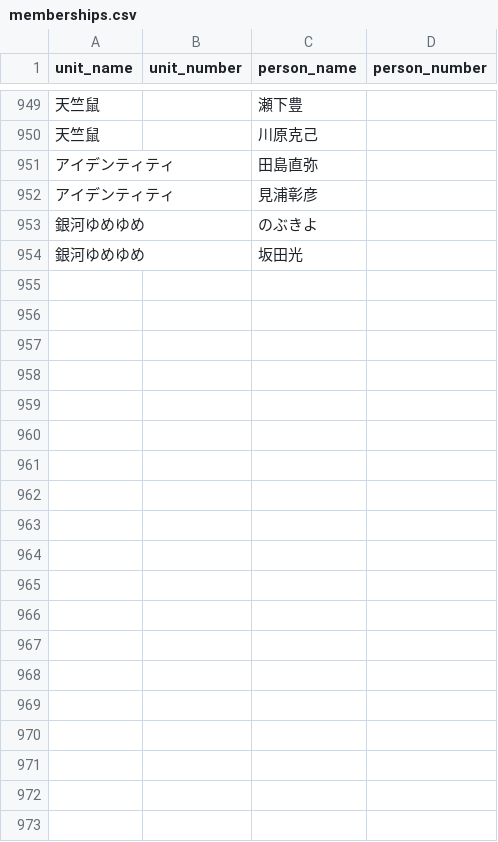
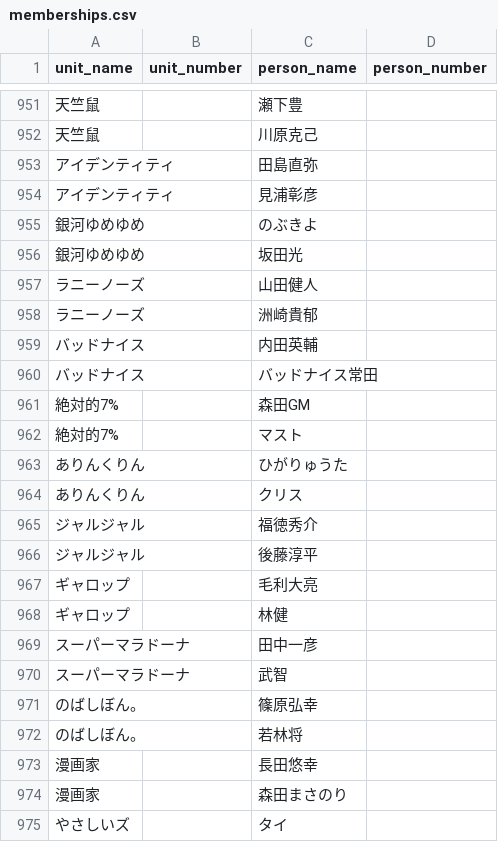
Before and after one commit to gmmtea/owarai-data, a CSV file: seed_csv/memberships.csv, drawn as a sheet; only a part is shown, gaps mark what is left out; the diff covers the shown part only; the diff names each change by its address in the sheet, - before the commit and + after, or states it on an @@ line.

```diff
--- a/seed_csv/memberships.csv
+++ b/seed_csv/memberships.csv
+row 957: ラニーノーズ |  | 山田健人
+row 958: ラニーノーズ |  | 洲崎貴郁
+row 959: バッドナイス |  | 内田英輔
+row 960: バッドナイス |  | バッドナイス常田
+row 961: 絶対的7% |  | 森田GM
+row 962: 絶対的7% |  | マスト
+row 963: ありんくりん |  | ひがりゅうた
+row 964: ありんくりん |  | クリス
+row 965: ジャルジャル |  | 福徳秀介
+row 966: ジャルジャル |  | 後藤淳平
+row 967: ギャロップ |  | 毛利大亮
+row 968: ギャロップ |  | 林健
+row 969: スーパーマラドーナ |  | 田中一彦
+row 970: スーパーマラドーナ |  | 武智
+row 971: のばしぼん。 |  | 篠原弘幸
+row 972: のばしぼん。 |  | 若林将
+row 973: 漫画家 |  | 長田悠幸
+row 974: 漫画家 |  | 森田まさのり
+row 975: やさしいズ |  | タイ
```
Also changed, not shown: 34 added rows and 2 moved rows elsewhere in this file, seed_csv/comedians.csv, seed_csv/final_results.csv, 2 other files.
